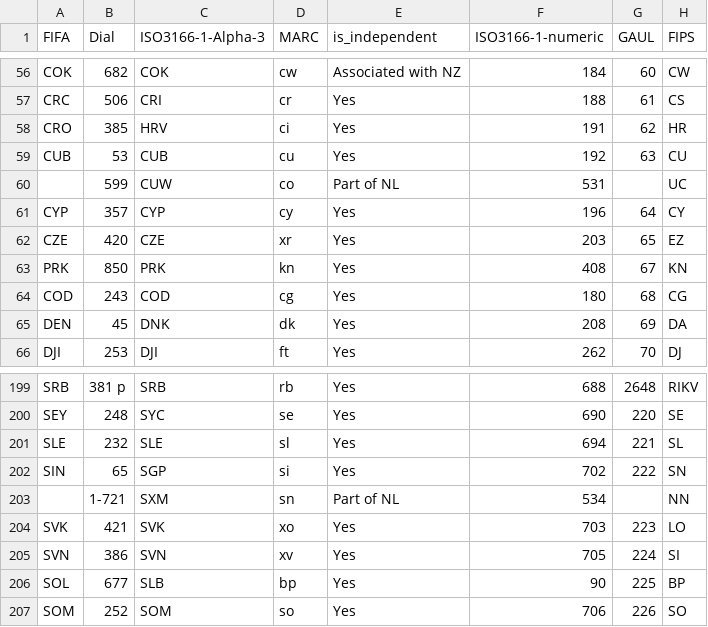
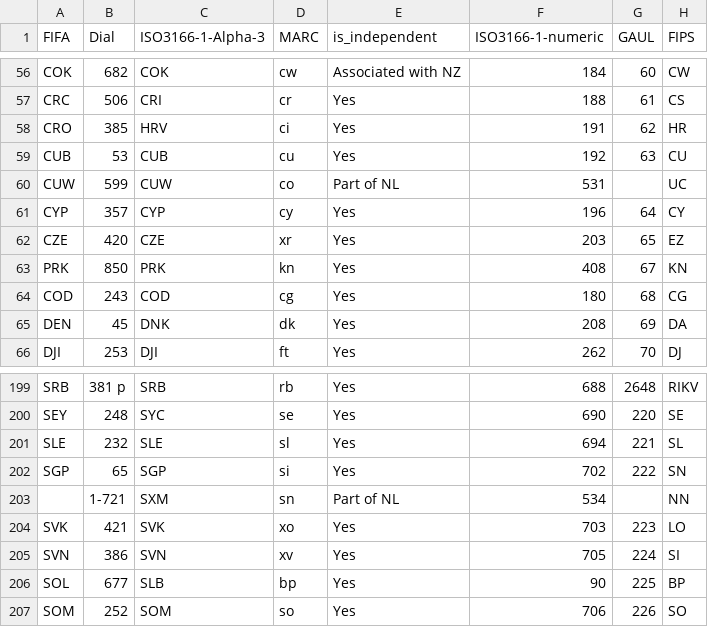
Before and after one commit to datasets/country-codes, a CSV file: data/country-codes.csv, drawn as a sheet; only a part is shown, gaps mark what is left out; the diff names each change by its address in the sheet, - before the commit and + after, or states it on an @@ line.

```diff
--- a/data/country-codes.csv
+++ b/data/country-codes.csv
-A60 (FIFA): (empty)
+A60 (FIFA): CUW
-A202 (FIFA): SIN
+A202 (FIFA): SGP
```
Also changed, not shown: 3 other files.
